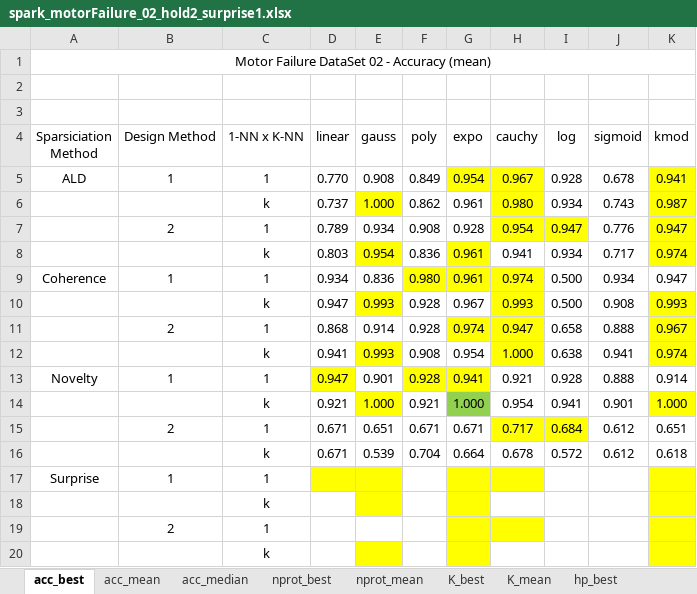
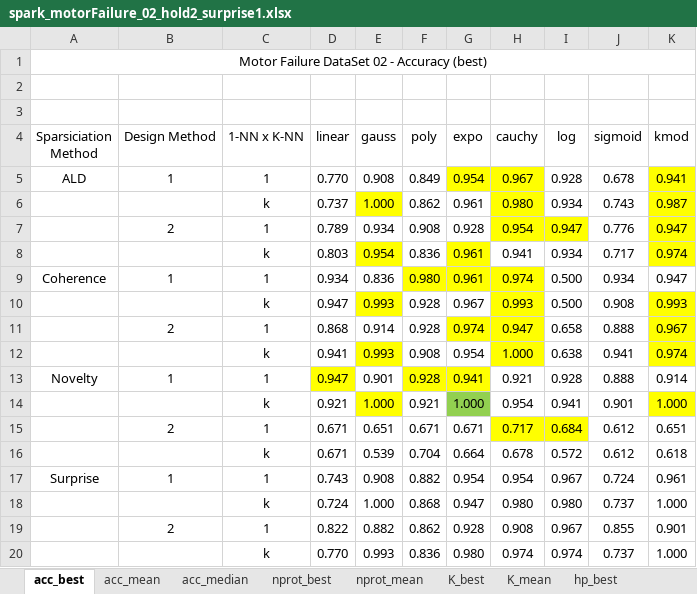
Before and after one commit to davidcoelho89/Matlab-MLTool-fp, an Excel workbook: results_analysis/spark_motorFailure_02_hold2_surprise1.xlsx, sheet acc_best, drawn as a sheet; values as stored, in another font and other column widths than the file's, no borders; removed rows and columns are numbered as before the commit, all else as after; the diff names each change by its address in the sheet, - before the commit and + after, or states it on an @@ line.

Commit message:
finished analysis with novelty, surprise, spark, motorfailure

```diff
--- a/results_analysis/spark_motorFailure_02_hold2_surprise1.xlsx (sheet acc_best)
+++ b/results_analysis/spark_motorFailure_02_hold2_surprise1.xlsx (sheet acc_best)
-A1 (Sparsiciation Method): Motor Failure DataSet 02 - Accuracy (mean)
+A1 (Sparsiciation Method): Motor Failure DataSet 02 - Accuracy (best)
-row 17: Surprise | 1 | 1
-row 18:  |  | k
-row 19:  | 2 | 1
-row 20:  |  | k
+row 17: Surprise | 1 | 1 | 0.743 | 0.908 | 0.882 | 0.954 | 0.954 | 0.967 | 0.724 | 0.961
+row 18:  |  | k | 0.724 | 1.000 | 0.868 | 0.947 | 0.980 | 0.980 | 0.737 | 1.000
+row 19:  | 2 | 1 | 0.822 | 0.882 | 0.862 | 0.928 | 0.908 | 0.967 | 0.855 | 0.901
+row 20:  |  | k | 0.770 | 0.993 | 0.836 | 0.980 | 0.974 | 0.974 | 0.737 | 1.000
```
Also changed, not shown: sheet v1_v2_best, sheet hp_best, sheet K_best, sheet nprot_best, sheet K_mean, sheet nprot_mean, 2 more sheets, other sheet tabs, results_analysis/spark_motorFailure_02_hold2.xlsx, results_analysis/spark_motorFailure_02_hold2_novelty1.xlsx, 3 other files.
